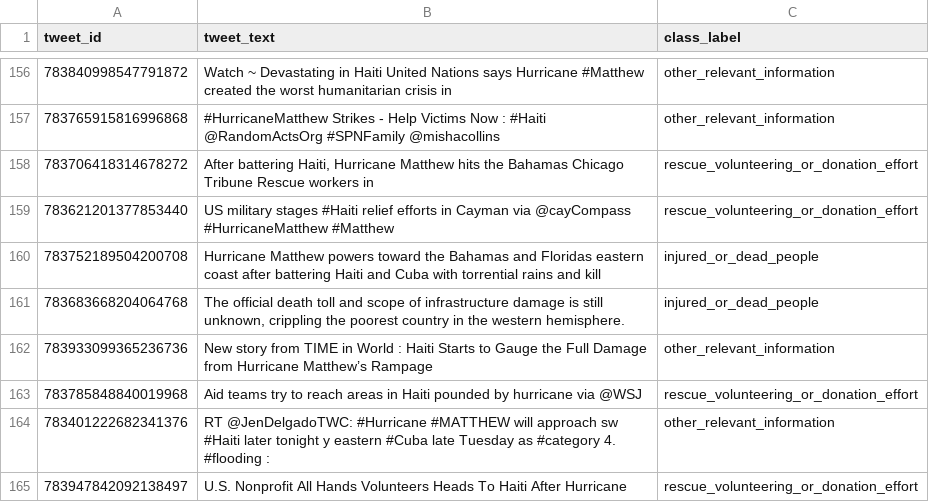
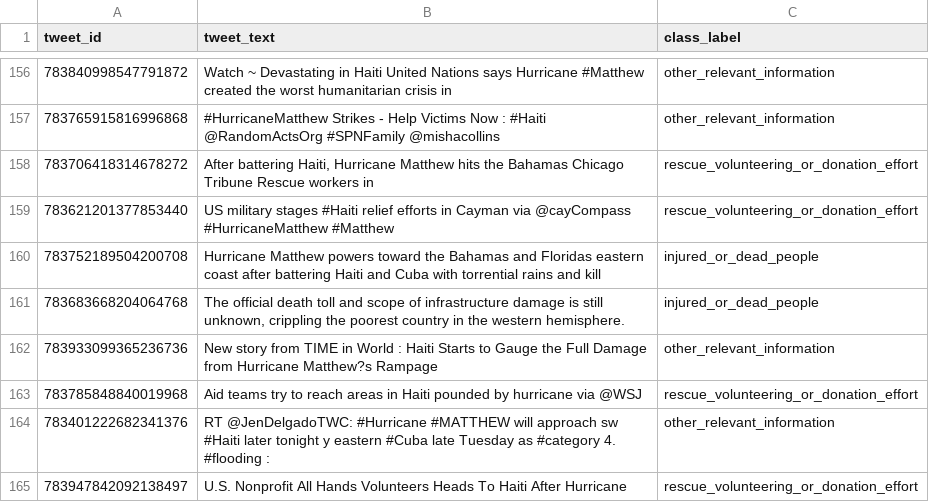
Before and after one commit to AbhishekPanta8/EmergencyDetectionSystem, a TSV file: data/raw/hurricane_matthew_2016_dev.tsv, drawn as a sheet; only a part is shown, gaps mark what is left out; the diff covers the shown part only.

```diff
--- a/data/raw/hurricane_matthew_2016_dev.tsv
+++ b/data/raw/hurricane_matthew_2016_dev.tsv
@@ -162,2 +162,2 @@ tweet_id	tweet_text	class_label
-783933099365236736	New story from TIME in World : Haiti Starts to Gauge the Full Damage from Hurricane Matthew’s Rampage	other_relevant_information
+783933099365236736	New story from TIME in World : Haiti Starts to Gauge the Full Damage from Hurricane Matthew?s Rampage	other_relevant_information
 783785848840019968	Aid teams try to reach areas in Haiti pounded by hurricane  via @WSJ	rescue_volunteering_or_donation_effort
```
Also changed, not shown: 14 edited cells elsewhere in this file, data/raw/2015_Nepal_Earthquake.tsv, data/raw/canada_wildfires_2016.tsv, 26 other files.
